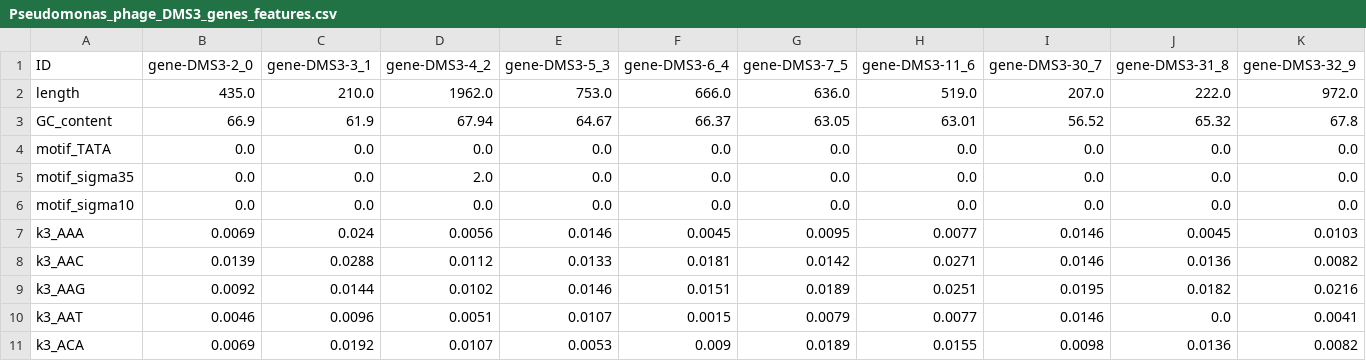
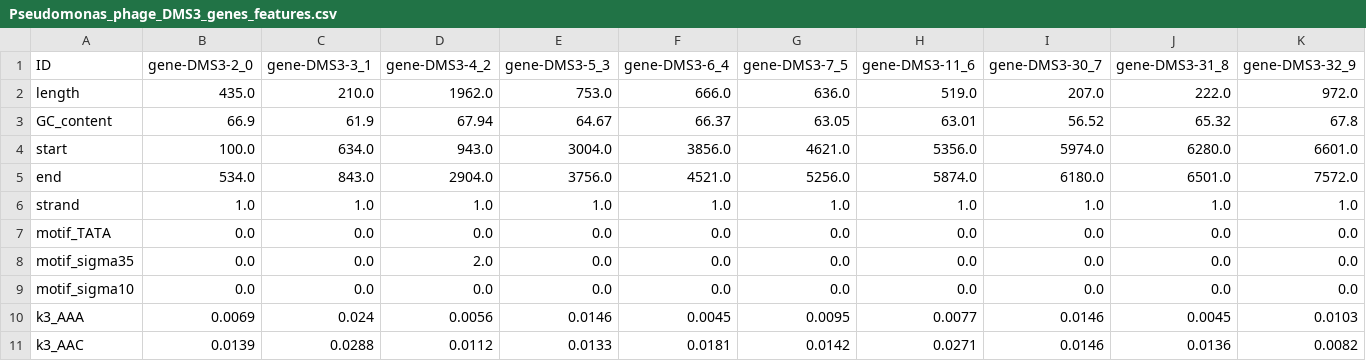
Before and after one commit to TP25-Phage-Infection-Classifiers/precise-phages, a CSV file: output/feature_engineering/Pseudomonas_phage_DMS3_genes_features.csv, drawn as a sheet; only a part is shown; the shorter side is filled out with more unchanged rows; rows hold the shown columns only; the diff names each change by its address in the sheet, - before the commit and + after, or states it on an @@ line.

```diff
--- a/output/feature_engineering/Pseudomonas_phage_DMS3_genes_features.csv
+++ b/output/feature_engineering/Pseudomonas_phage_DMS3_genes_features.csv
+row 4: start | 100.0 | 634.0 | 943.0 | 3004.0 | 3856.0 | 4621.0 | 5356.0 | 5974.0 | 6280.0 | 6601.0
+row 5: end | 534.0 | 843.0 | 2904.0 | 3756.0 | 4521.0 | 5256.0 | 5874.0 | 6180.0 | 6501.0 | 7572.0
+row 6: strand | 1.0 | 1.0 | 1.0 | 1.0 | 1.0 | 1.0 | 1.0 | 1.0 | 1.0 | 1.0
```
Also changed, not shown: output/feature_engineering/Enterobacteria_phage_T4_genes_features.csv, output/feature_engineering/Pseudomonas_phage_phiYY_complete_genes_features.csv, 4 other files.
